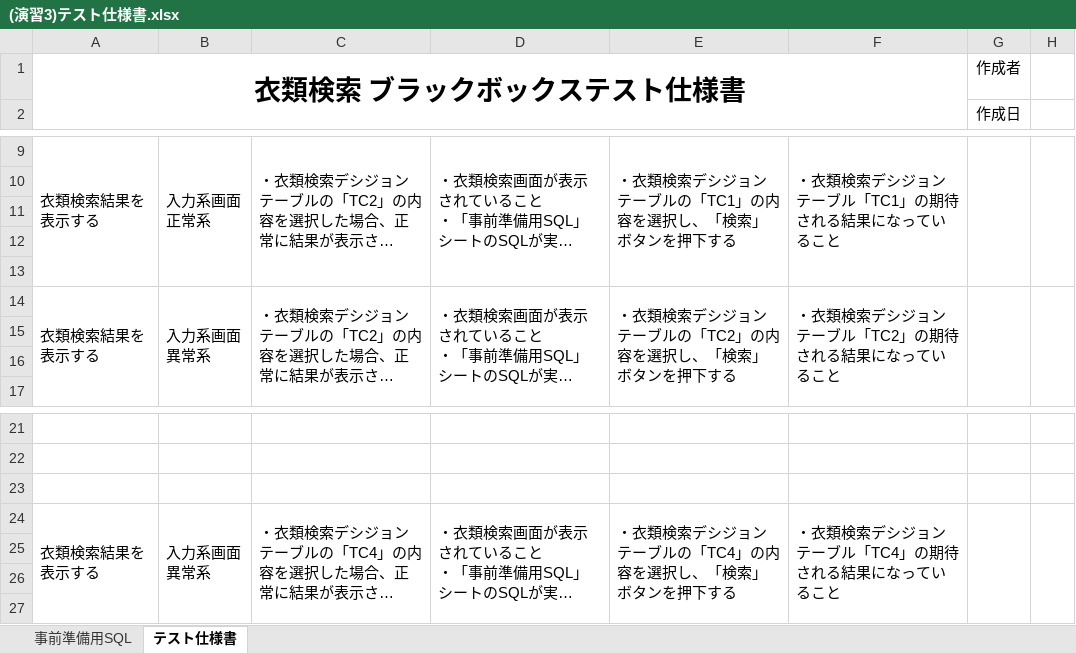
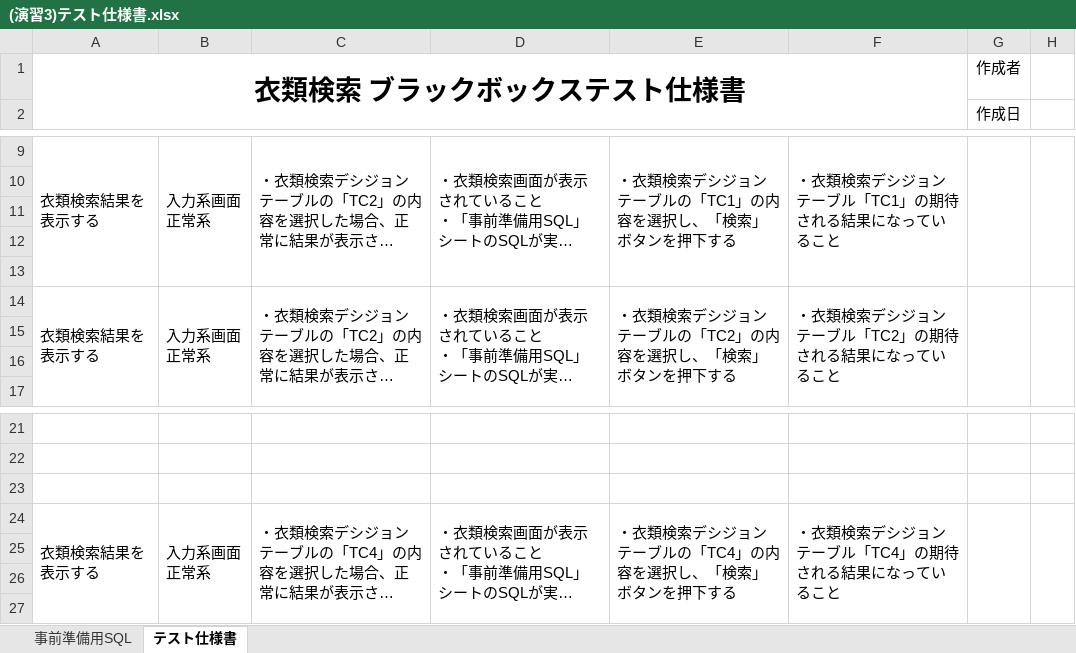
Before and after one commit to igamasayuki/ex-intermediate-answer, an Excel workbook: テスト仕様書/(演習3)テスト仕様書.xlsx, sheet テスト仕様書, drawn as a sheet; only a part is shown, gaps mark what is left out; long unchanged cells end in …; values as stored, in another font and other column widths than the file's, no borders; ↵ is a line break in a cell; the diff names each change by its address in the sheet, - before the commit and + after, or states it on an @@ line.

Commit message:
テスト仕様書文言不備修正

```diff
--- a/テスト仕様書/(演習3)テスト仕様書.xlsx (sheet テスト仕様書)
+++ b/テスト仕様書/(演習3)テスト仕様書.xlsx (sheet テスト仕様書)
-B14: 入力系画面 ↵ 異常系
+B14: 入力系画面 ↵ 正常系
-B24: 入力系画面 ↵ 異常系
+B24: 入力系画面 ↵ 正常系
```
